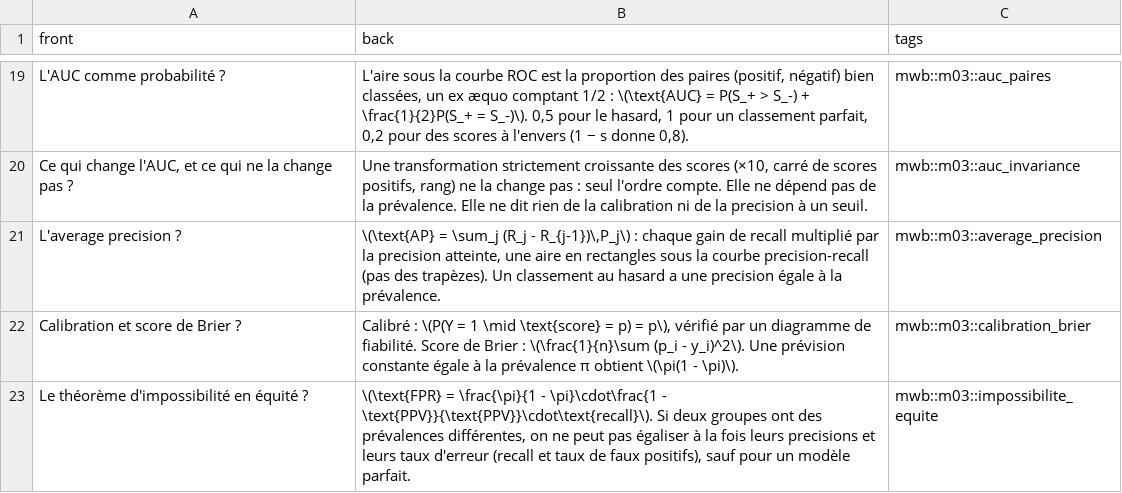
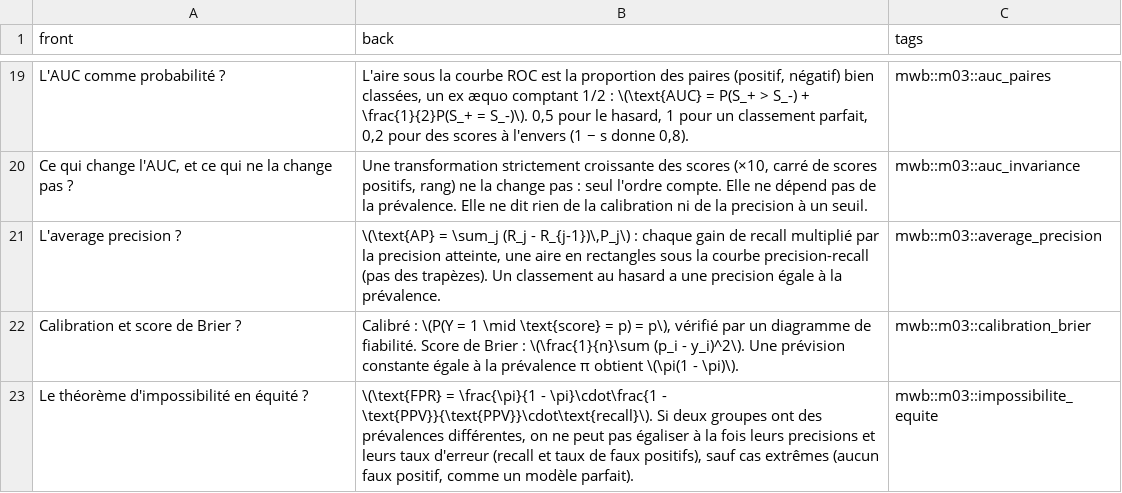
Before and after one commit to cemah2/workbookMaths, a CSV file: chapitres/m03_probabilites_conditionnelles/flashcards.csv, drawn as a sheet; only a part is shown, gaps mark what is left out.

```diff
--- a/chapitres/m03_probabilites_conditionnelles/flashcards.csv
+++ b/chapitres/m03_probabilites_conditionnelles/flashcards.csv
@@ -22,2 +22,2 @@ L'average precision ?;\(\text{AP} = \sum_j (R_j - R_{j-1})\,P_j\) : chaque gain
 Calibration et score de Brier ?;Calibré : \(P(Y = 1 \mid \text{score} = p) = p\), vérifié par un diagramme de fiabilité. Score de Brier : \(\frac{1}{n}\sum (p_i - y_i)^2\). Une prévision constante égale à la prévalence π obtient \(\pi(1 - \pi)\).;mwb::m03::calibration_brier
-Le théorème d'impossibilité en équité ?;\(\text{FPR} = \frac{\pi}{1 - \pi}\cdot\frac{1 - \text{PPV}}{\text{PPV}}\cdot\text{recall}\). Si deux groupes ont des prévalences différentes, on ne peut pas égaliser à la fois leurs precisions et leurs taux d'erreur (recall et taux de faux positifs), sauf pour un modèle parfait.;mwb::m03::impossibilite_equite
+Le théorème d'impossibilité en équité ?;\(\text{FPR} = \frac{\pi}{1 - \pi}\cdot\frac{1 - \text{PPV}}{\text{PPV}}\cdot\text{recall}\). Si deux groupes ont des prévalences différentes, on ne peut pas égaliser à la fois leurs precisions et leurs taux d'erreur (recall et taux de faux positifs), sauf cas extrêmes (aucun faux positif, comme un modèle parfait).;mwb::m03::impossibilite_equite
```
Also changed, not shown: 7 other files.
